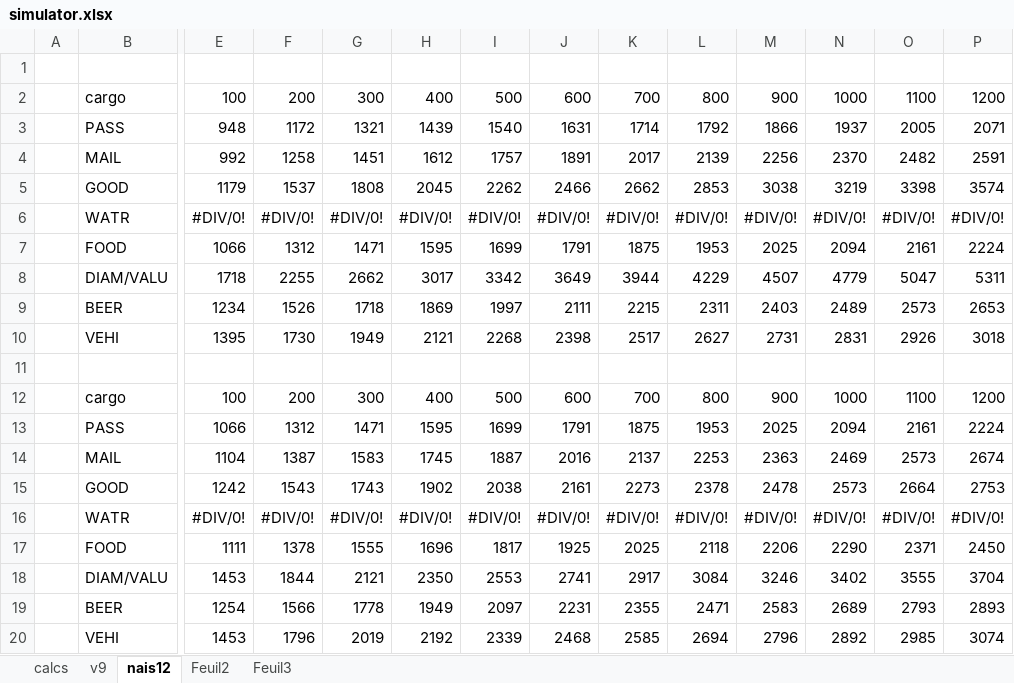
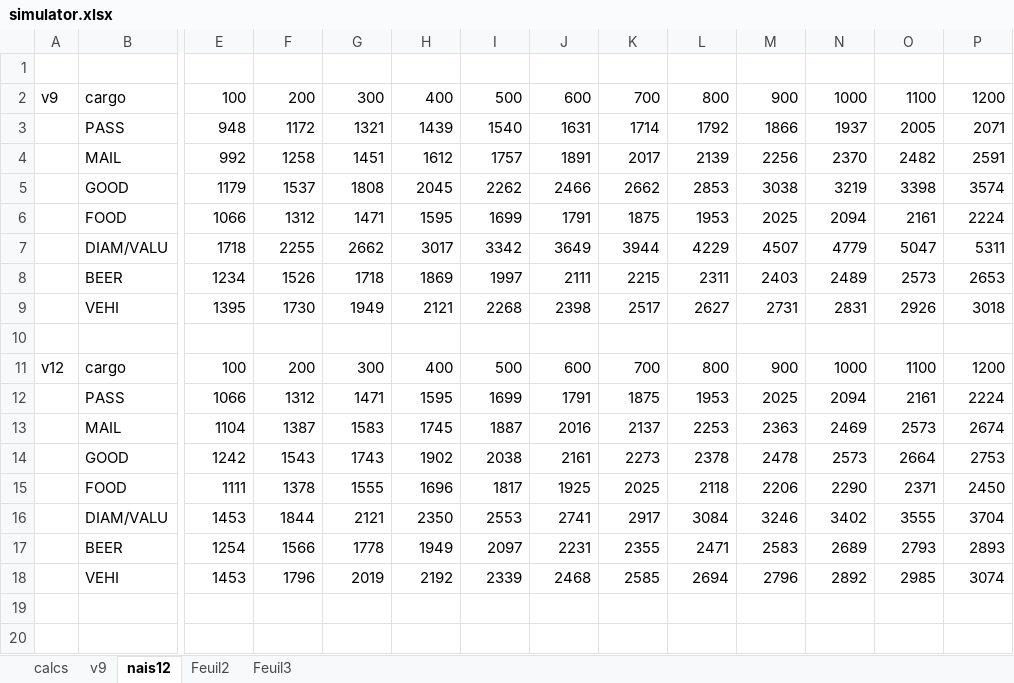
Before and after one commit to primer97/ctct, an Excel workbook: cargos/simulator.xlsx, sheet nais12, drawn as a sheet; only a part is shown, gaps mark what is left out; values as stored, in another font and other column widths than the file's, no borders; charts and pictures and conditional formats not drawn; removed rows and columns are numbered as before the commit, all else as after; rows hold the shown columns only; the diff names each change by its address in the sheet, - before the commit and + after, or states it on an @@ line.

Commit message:
update simulator

```diff
--- a/cargos/simulator.xlsx (sheet nais12)
+++ b/cargos/simulator.xlsx (sheet nais12)
-A2: (empty)
+A2: v9
-row 6:  | WATR | #DIV/0! | #DIV/0! | #DIV/0! | #DIV/0! | #DIV/0! | #DIV/0! | #DIV/0! | #DIV/0! | #DIV/0! | #DIV/0! | #DIV/0! | #DIV/0!
-A11: (empty)
+A11: v12
-row 16:  | WATR | #DIV/0! | #DIV/0! | #DIV/0! | #DIV/0! | #DIV/0! | #DIV/0! | #DIV/0! | #DIV/0! | #DIV/0! | #DIV/0! | #DIV/0! | #DIV/0!
```
Also changed, not shown: formulas that keep their value, charts or pictures.
